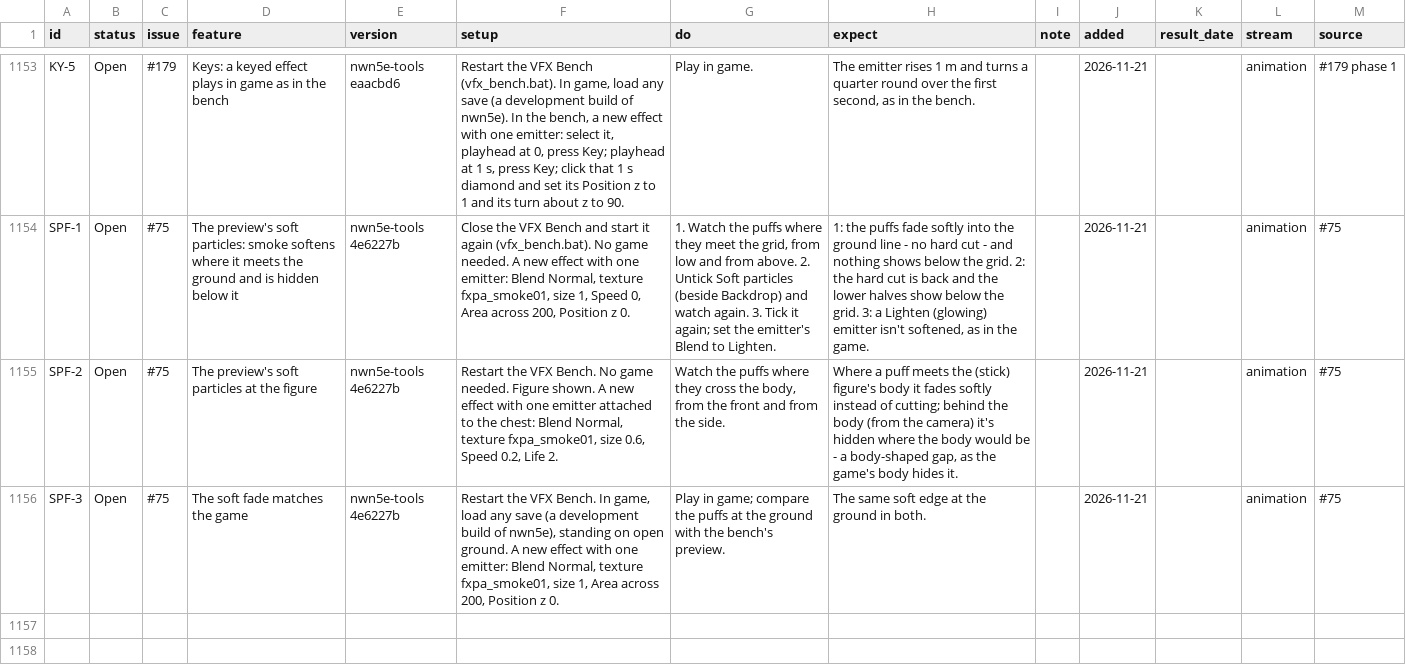
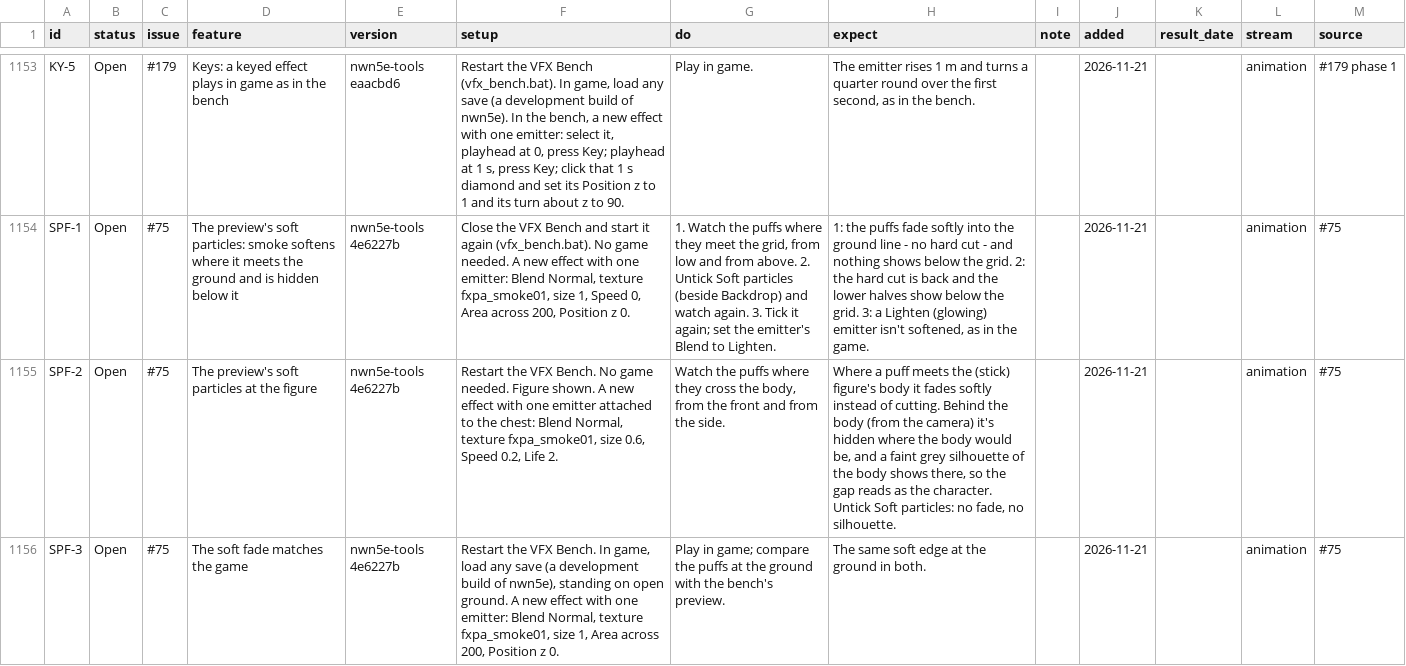
Before and after one commit to BrunoTCarreiro/nwn5e-ee, a CSV file: docs/tests.csv, drawn as a sheet; only a part is shown, gaps mark what is left out; the diff names each change by its address in the sheet, - before the commit and + after, or states it on an @@ line.

```diff
--- a/docs/tests.csv
+++ b/docs/tests.csv
-H1155 (expect): …instead of cutting; behind the body (from the camera) it's hidden where the body would be - a body-shaped gap, as the game's body hides it.
+H1155 (expect): …instead of cutting. Behind the body (from the camera) it's hidden where the body would be, and a faint grey silhouette of the body shows there, so the gap reads as the character. Untick Soft particles: no fade, no silhouette.
```
